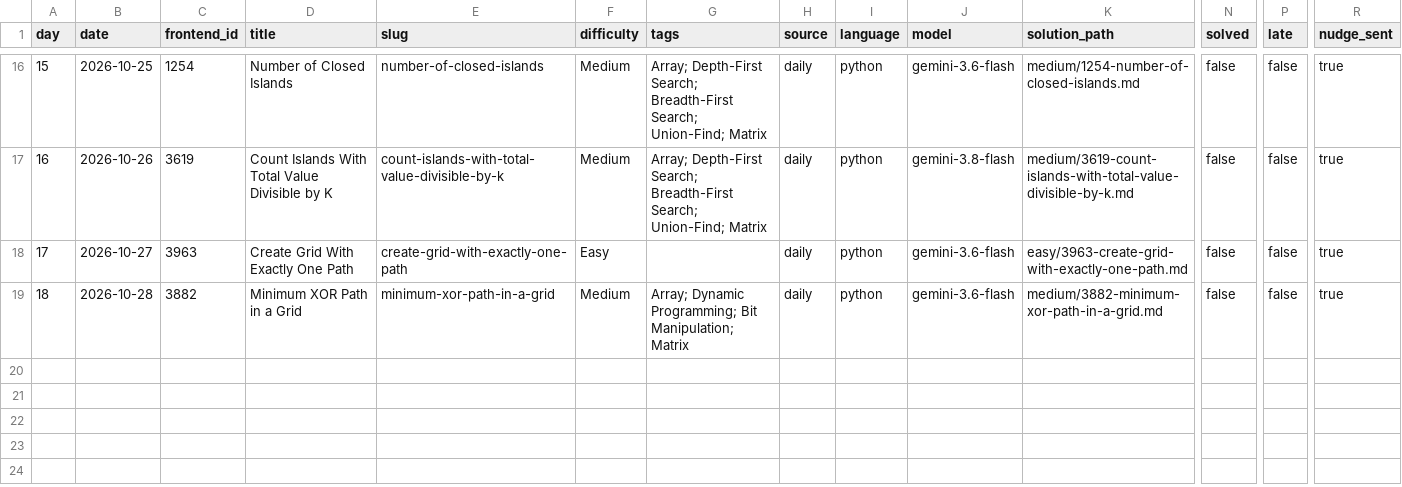
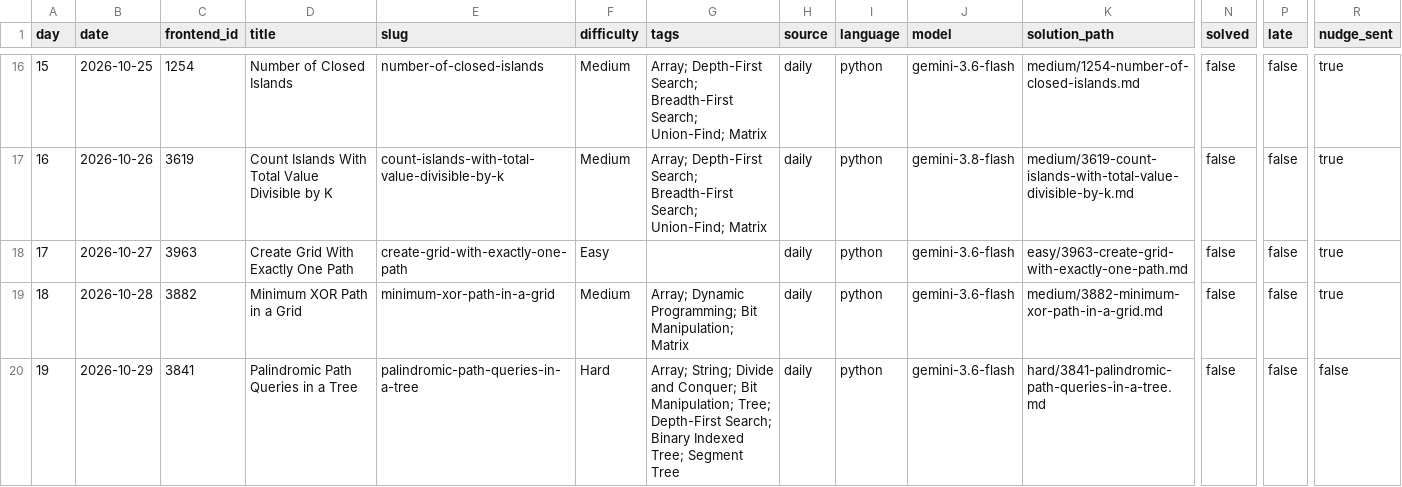
Before and after one commit to dheepakkaran/leetbot, a CSV file: log.csv, drawn as a sheet; only a part is shown, gaps mark what is left out; rows hold the shown columns only; the diff names each change by its address in the sheet, - before the commit and + after, or states it on an @@ line.

```diff
--- a/log.csv
+++ b/log.csv
+row 20: 19 | 2026-10-29 | 3841 | Palindromic Path Queries in a Tree | palindromic-path-queries-in-a-tree | Hard | Array; String; Divide and Conquer; Bit Manipulation; Tree; Depth-First Search; Binary Indexed Tree; Segment Tree | daily | python | gemini-3.6-flash | hard/3841-palindromic-path-queries-in-a-tree.md | false | false | false
```
Also changed, not shown: 3 other files.
